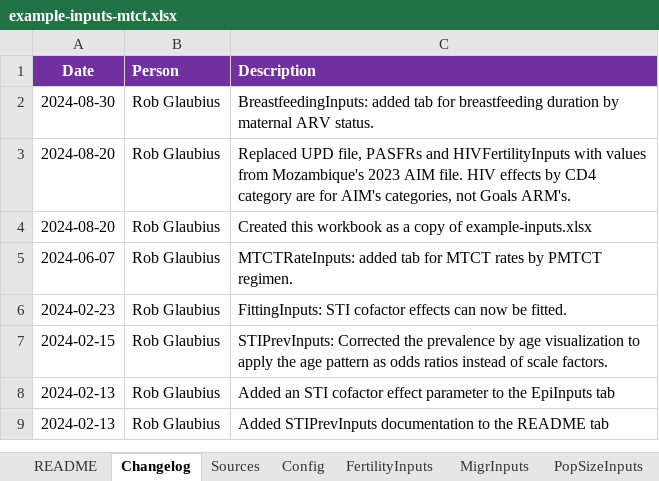
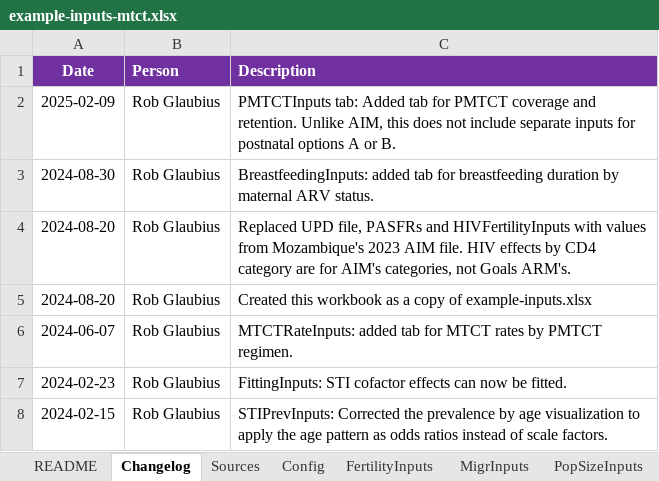
Before and after one commit to AvenirHealth-org/GoalsARMPython, an Excel workbook: inputs/example-inputs-mtct.xlsx, sheet Changelog, drawn as a sheet; only a part is shown; the shorter side is filled out with more unchanged rows; values as stored, in another font and other column widths than the file's, no borders; the diff names each change by its address in the sheet, - before the commit and + after, or states it on an @@ line.

Commit message:
Added PMTCT coverage and retention inputs to Excel, and code to transfer these to the calculation engine.

```diff
--- a/inputs/example-inputs-mtct.xlsx (sheet Changelog)
+++ b/inputs/example-inputs-mtct.xlsx (sheet Changelog)
+row 2: 2025-02-09 | Rob Glaubius | PMTCTInputs tab: Added tab for PMTCT coverage and retention. Unlike AIM, this does not include separate inputs for postnatal options A or B.
```
Also changed, not shown: sheet Sources, other sheet tabs, 5 other files.
